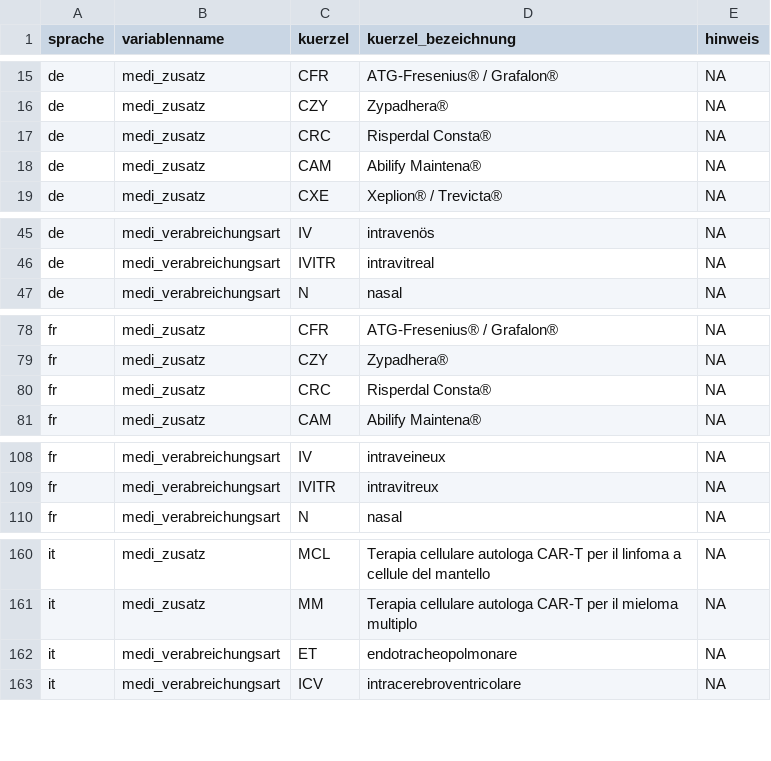
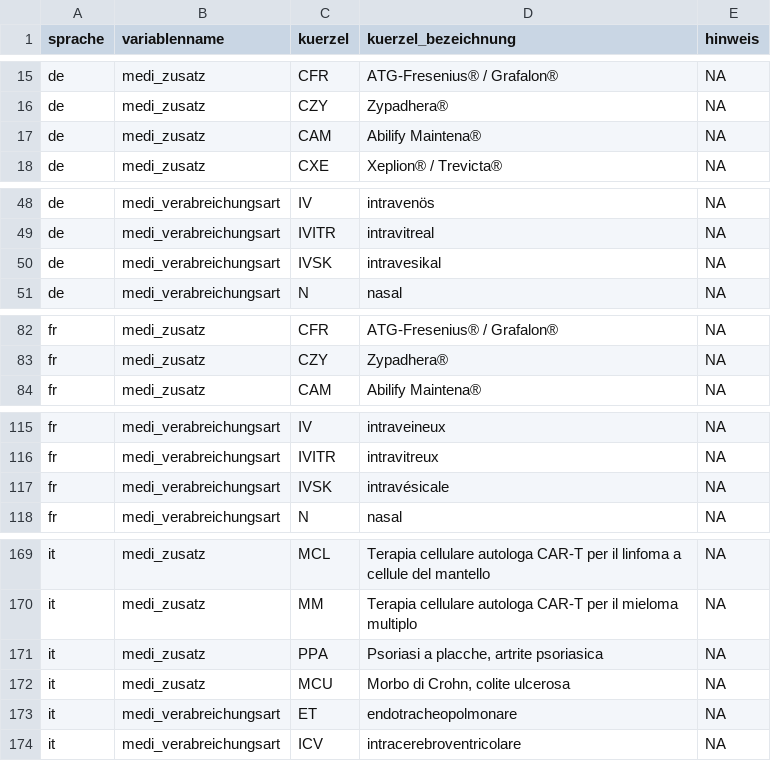
Before and after one commit to teletrabbie/medi_graph, a CSV file: src/main/import/technisches_begleitblatt.csv, drawn as a sheet; only a part is shown, gaps mark what is left out; removed rows and columns are numbered as before the commit, all else as after; the diff covers the shown part only; the diff names each change by its address in the sheet, - before the commit and + after, or states it on an @@ line.

```diff
--- a/src/main/import/technisches_begleitblatt.csv
+++ b/src/main/import/technisches_begleitblatt.csv
-row 17: de | medi_zusatz | CRC | Risperdal Consta® | NA
+row 50: de | medi_verabreichungsart | IVSK | intravesikal | NA
-row 80: fr | medi_zusatz | CRC | Risperdal Consta® | NA
+row 117: fr | medi_verabreichungsart | IVSK | intravésicale | NA
+row 171: it | medi_zusatz | PPA | Psoriasi a placche, artrite psoriasica | NA
+row 172: it | medi_zusatz | MCU | Morbo di Crohn, colite ulcerosa | NA
```
Also changed, not shown: 11 added rows and 1 removed row elsewhere in this file, src/main/import/ze_definitions.csv, 12 other files.
